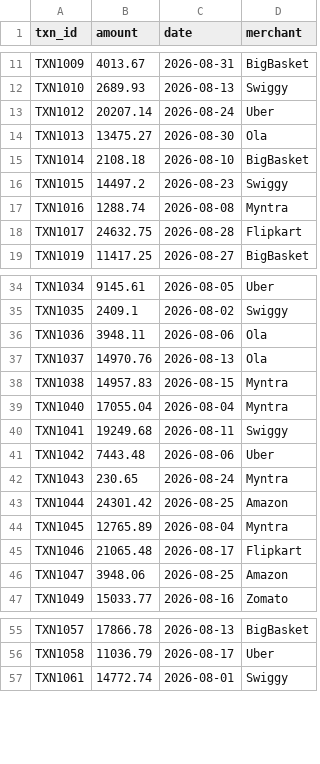
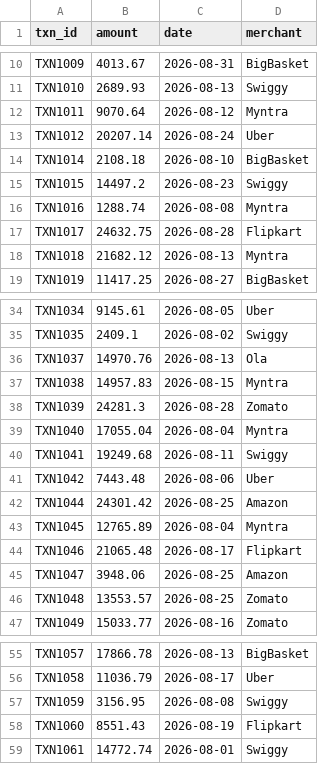
Before and after one commit to khindimegha-hub/recon, a CSV file: data/internal_ledger.csv, drawn as a sheet; only a part is shown, gaps mark what is left out; removed rows and columns are numbered as before the commit, all else as after; the diff covers the shown part only; the diff names each change by its address in the sheet, - before the commit and + after, or states it on an @@ line.

```diff
--- a/data/internal_ledger.csv
+++ b/data/internal_ledger.csv
+row 12: TXN1011 | 9070.64 | 2026-08-12 | Myntra
-row 14: TXN1013 | 13475.27 | 2026-08-30 | Ola
+row 18: TXN1018 | 21682.12 | 2026-08-13 | Myntra
-row 36: TXN1036 | 3948.11 | 2026-08-06 | Ola
+row 38: TXN1039 | 24281.3 | 2026-08-28 | Zomato
-row 42: TXN1043 | 230.65 | 2026-08-24 | Myntra
+row 46: TXN1048 | 13553.57 | 2026-08-25 | Zomato
+row 57: TXN1059 | 3156.95 | 2026-08-08 | Swiggy
+row 58: TXN1060 | 8551.43 | 2026-08-19 | Flipkart
```
Also changed, not shown: 1 removed row elsewhere in this file, data/bank_statement.csv, data/ground_truth.csv, 4 other files.
